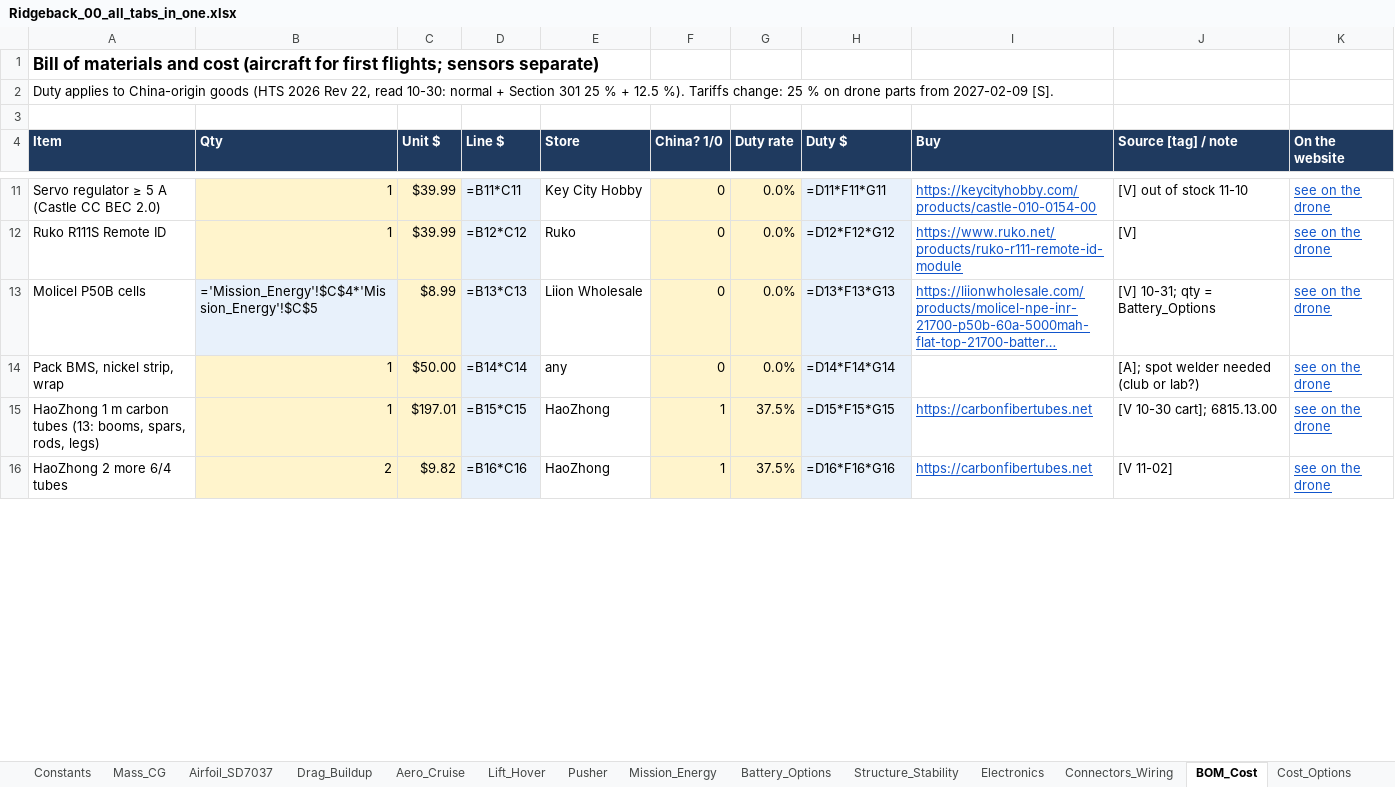
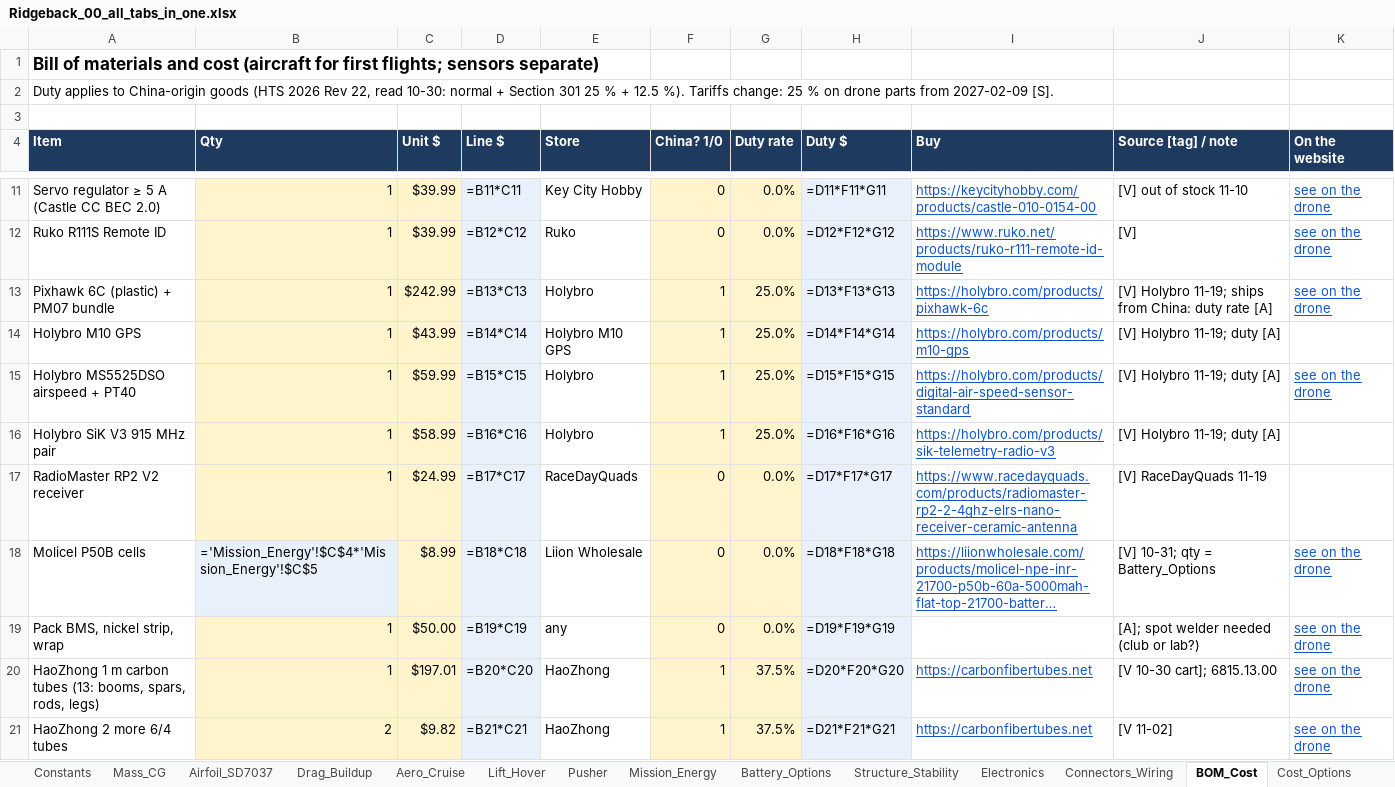
Before and after one commit to Stanford-SkyRunners/ridgeback-design, an Excel workbook: docs/sheets/Ridgeback_00_all_tabs_in_one.xlsx, sheet BOM_Cost, drawn as a sheet; only a part is shown, gaps mark what is left out; long unchanged cells end in …; values as stored, in another font and other column widths than the file's, no borders; formulas without a stored value are shown as written; addresses are those after the commit; the diff covers the shown part only; the diff names each change by its address in the sheet, - before the commit and + after, or states it on an @@ line.

Commit message:
Nothing from Sky4: buy Pixhawk 6C+PM07, M10 GPS, MS5525DSO airspeed, SiK V3 pair, RP2 receiver, Pocket transmitter, HOTA H6 Pro charger (store prices 11-19); Buy list page; how electronics are held and reached; levers to close the loiter and flights gaps; recent edits with undo

```diff
--- a/docs/sheets/Ridgeback_00_all_tabs_in_one.xlsx (sheet BOM_Cost)
+++ b/docs/sheets/Ridgeback_00_all_tabs_in_one.xlsx (sheet BOM_Cost)
+row 13: Pixhawk 6C (plastic) + PM07 bundle | 1 | $242.99 | =B13*C13 | Holybro | 1 | 25.0% | =D13*F13*G13 | https://holybro.com/products/pixhawk-6c | [V] Holybro 11-19; ships from China: duty rate [A] | see on the drone
+row 14: Holybro M10 GPS | 1 | $43.99 | =B14*C14 | Holybro M10 GPS | 1 | 25.0% | =D14*F14*G14 | https://holybro.com/products/m10-gps | [V] Holybro 11-19; duty [A]
+row 15: Holybro MS5525DSO airspeed + PT40 | 1 | $59.99 | =B15*C15 | Holybro | 1 | 25.0% | =D15*F15*G15 | https://holybro.com/products/digital-air-speed-sensor-standard | [V] Holybro 11-19; duty [A] | see on the drone
+row 16: Holybro SiK V3 915 MHz pair | 1 | $58.99 | =B16*C16 | Holybro | 1 | 25.0% | =D16*F16*G16 | https://holybro.com/products/sik-telemetry-radio-v3 | [V] Holybro 11-19; duty [A]
+row 17: RadioMaster RP2 V2 receiver | 1 | $24.99 | =B17*C17 | RaceDayQuads | 0 | 0.0% | =D17*F17*G17 | https://www.racedayquads.com/products/radiomaster-rp2-2-4ghz-elrs-nano-receiver-ceramic-antenna | [V] RaceDayQuads 11-19
-D18 (Line $): =B13*C13
+D18 (Line $): =B18*C18
-H18 (Duty $): =D13*F13*G13
+H18 (Duty $): =D18*F18*G18
-D19 (Line $): =B14*C14
+D19 (Line $): =B19*C19
-H19 (Duty $): =D14*F14*G14
+H19 (Duty $): =D19*F19*G19
-D20 (Line $): =B15*C15
+D20 (Line $): =B20*C20
-H20 (Duty $): =D15*F15*G15
+H20 (Duty $): =D20*F20*G20
-D21 (Line $): =B16*C16
+D21 (Line $): =B21*C21
-H21 (Duty $): =D16*F16*G16
+H21 (Duty $): =D21*F21*G21
```
Also changed, not shown: 10 added rows, 1 removed row and 57 edited cells elsewhere in this sheet, sheet Electronics, sheet Mission_Energy, sheet Cost_Options, sheet Decisions, sheet Open_Checks, sheet Summary, 1 more sheet, docs/sheets/Ridgeback_01_Overview_Requirements_Decisions.xlsx, docs/sheets/Ridgeback_02_Mass_and_CG.xlsx, 23 other files.
